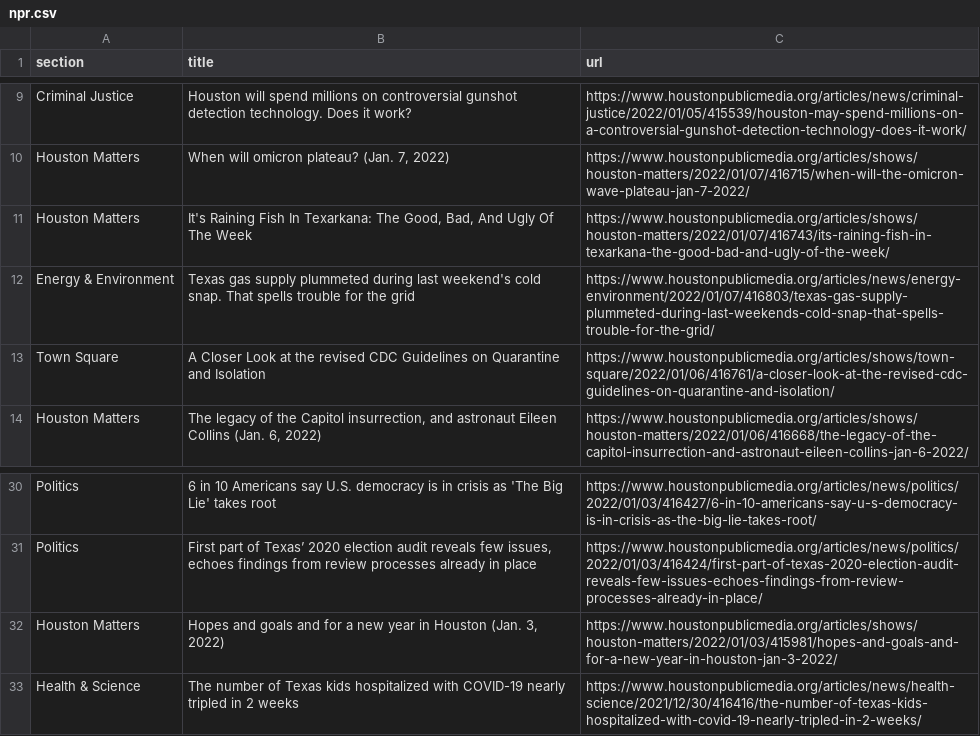
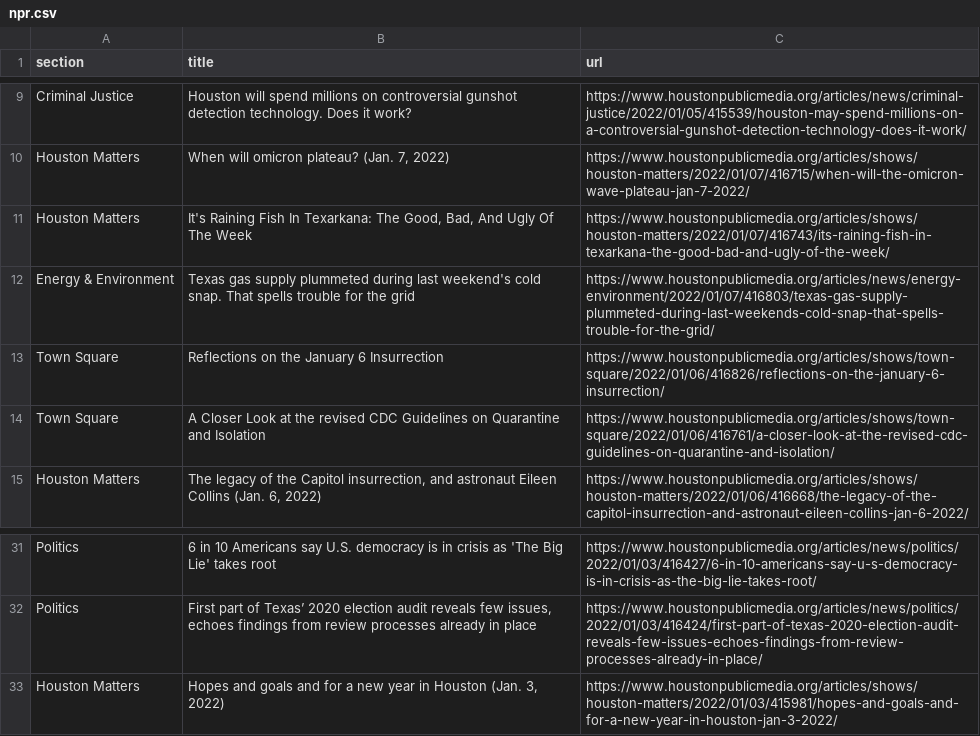
Before and after one commit to srjouppi/auto-scraper, a CSV file: npr.csv, drawn as a sheet; only a part is shown, gaps mark what is left out.

```diff
--- a/npr.csv
+++ b/npr.csv
@@ -12,2 +12,3 @@ Houston Matters,"It's Raining Fish In Texarkana: The Good, Bad, And Ugly Of The
 Energy & Environment,Texas gas supply plummeted during last weekend's cold snap. That spells trouble for the grid,https://www.houstonpublicmedia.org/articles/news/energy-environment/2022/01/07/416803/texas-gas-supply-plummeted-during-last-weekends-cold-snap-that-spells-trouble-for-the-grid/
+Town Square,Reflections on the January 6 Insurrection,https://www.houstonpublicmedia.org/articles/shows/town-square/2022/01/06/416826/reflections-on-the-january-6-insurrection/
 Town Square,A Closer Look at the revised CDC Guidelines on Quarantine and Isolation,https://www.houstonpublicmedia.org/articles/shows/town-square/2022/01/06/416761/a-closer-look-at-the-revised-cdc-guidelines-on-quarantine-and-isolation/
@@ -32,2 +33 @@ Politics,"First part of Texas’ 2020 election audit reveals few issues, echoes
 Houston Matters,"Hopes and goals and for a new year in Houston (Jan. 3, 2022)",https://www.houstonpublicmedia.org/articles/shows/houston-matters/2022/01/03/415981/hopes-and-goals-and-for-a-new-year-in-houston-jan-3-2022/
-Health & Science,The number of Texas kids hospitalized with COVID-19 nearly tripled in 2 weeks,https://www.houstonpublicmedia.org/articles/news/health-science/2021/12/30/416416/the-number-of-texas-kids-hospitalized-with-covid-19-nearly-tripled-in-2-weeks/
```
